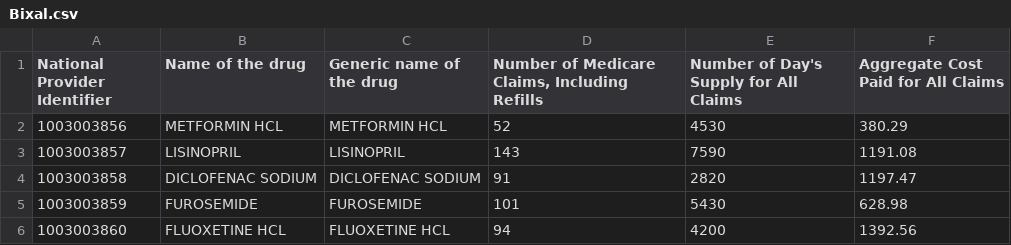
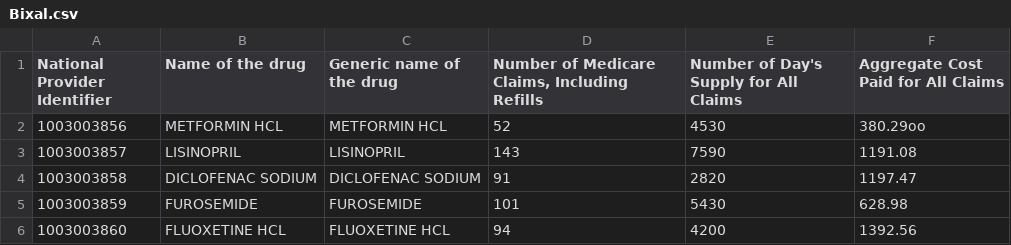
Before and after one commit to SA6246/Bixxie, a CSV file: Bixal.csv, drawn as a sheet.

Commit message:
Update Bixal.csv

```diff
--- a/Bixal.csv
+++ b/Bixal.csv
@@ -1,3 +1,3 @@
 National Provider Identifier,Name of the drug,Generic name of the drug,"Number of Medicare Claims, Including Refills",Number of Day's Supply for All Claims,Aggregate Cost Paid for All Claims
-1003003856,METFORMIN HCL,METFORMIN HCL,52,4530,380.29
+1003003856,METFORMIN HCL,METFORMIN HCL,52,4530,380.29oo
 1003003857,LISINOPRIL,LISINOPRIL,143,7590,1191.08
```
